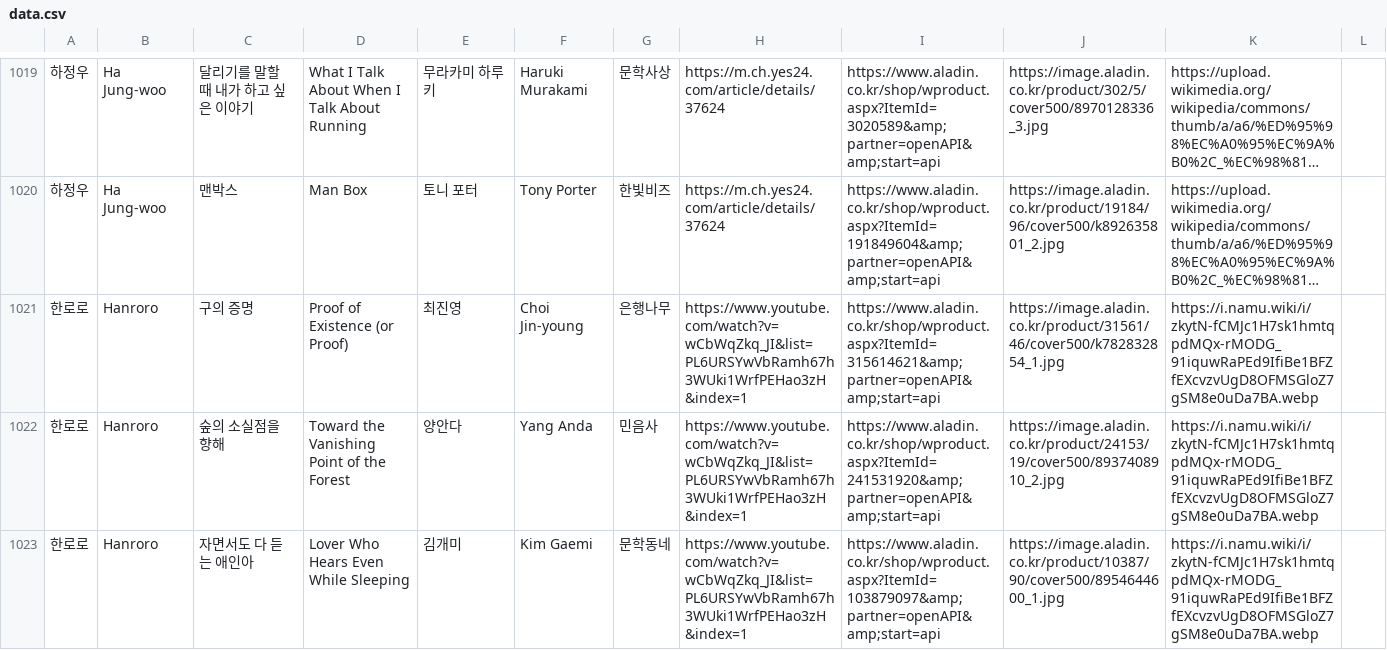
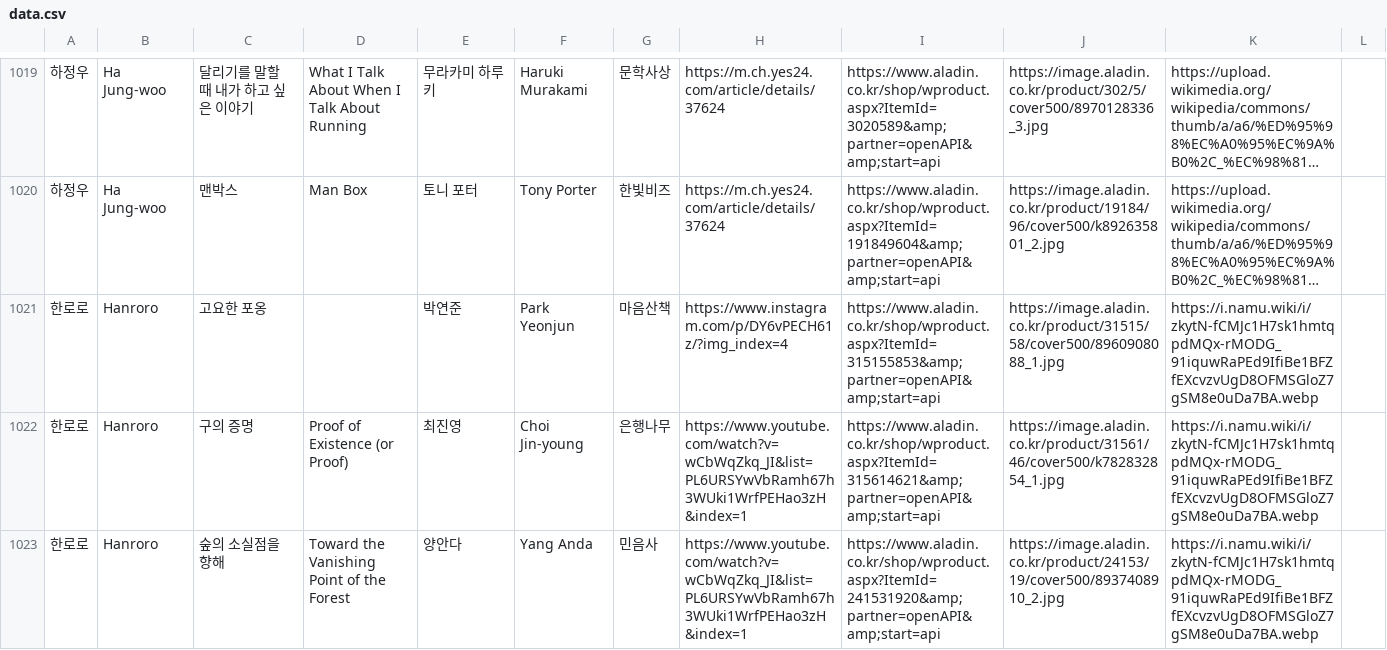
Before and after one commit to hwiruruk/favoread, a CSV file: data.csv, drawn as a sheet; only a part is shown, gaps mark what is left out; the shorter side is filled out with more unchanged rows; long unchanged cells end in …; the diff names each change by its address in the sheet, - before the commit and + after, or states it on an @@ line.

Commit message:
편집기에서 데이터 업데이트 (2026-06-24 05:26)

```diff
--- a/data.csv
+++ b/data.csv
+row 1021: 한로로 | Hanroro | 고요한 포옹 |  | 박연준 | Park Yeonjun | 마음산책 | https://www.instagram.com/p/DY6vPECH61z/?img_index=4 | https://www.aladin.co.kr/shop/wproduct.aspx?ItemId=315155853&amp;partner=openAPI&amp;start=api | https://image.aladin.co.kr/product/31515/58/cover500/8960908088_1.jpg | https://i.namu.wiki/i/zkytN-fCMJc1H7sk1hmtqpdMQx-rMODG_91iquwRaPEd9IfiBe1BFZfEXcvzvUgD8OFMSGloZ7gSM8e0uDa7BA.webp
```
